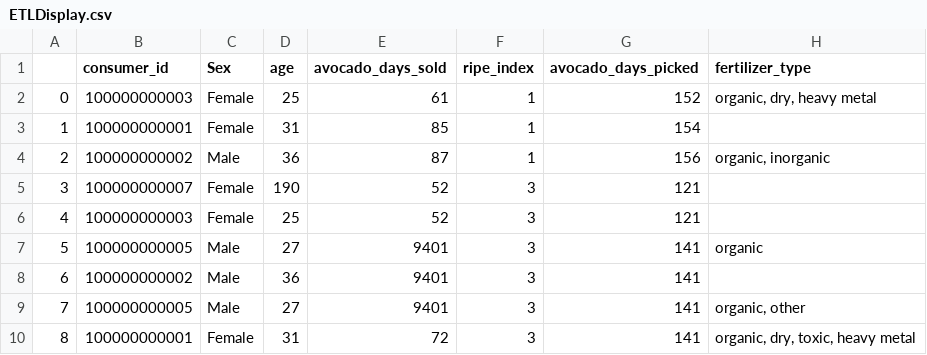
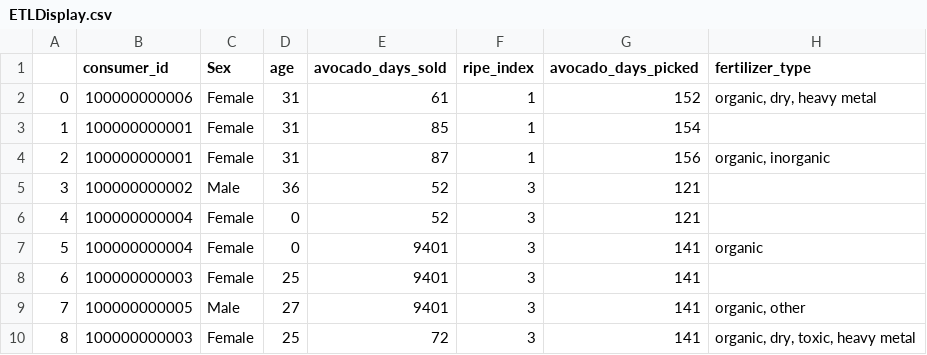
Before and after one commit to susankorgen/de-practice, a CSV file: output/ETLDisplay.csv, drawn as a sheet.

```diff
--- a/output/ETLDisplay.csv
+++ b/output/ETLDisplay.csv
@@ -1,10 +1,10 @@
 |consumer_id|Sex|age|avocado_days_sold|ripe_index|avocado_days_picked|fertilizer_type
-0|100000000003|Female|25|61|1|152|organic, dry, heavy metal
+0|100000000006|Female|31|61|1|152|organic, dry, heavy metal
 1|100000000001|Female|31|85|1|154|
-2|100000000002|Male|36|87|1|156|organic, inorganic
-3|100000000007|Female|190|52|3|121|
-4|100000000003|Female|25|52|3|121|
-5|100000000005|Male|27|9401|3|141|organic
-6|100000000002|Male|36|9401|3|141|
+2|100000000001|Female|31|87|1|156|organic, inorganic
+3|100000000002|Male|36|52|3|121|
+4|100000000004|Female|0|52|3|121|
+5|100000000004|Female|0|9401|3|141|organic
+6|100000000003|Female|25|9401|3|141|
 7|100000000005|Male|27|9401|3|141|organic, other
-8|100000000001|Female|31|72|3|141|organic, dry, toxic, heavy metal
+8|100000000003|Female|25|72|3|141|organic, dry, toxic, heavy metal
```
Also changed, not shown: 18 other files.
